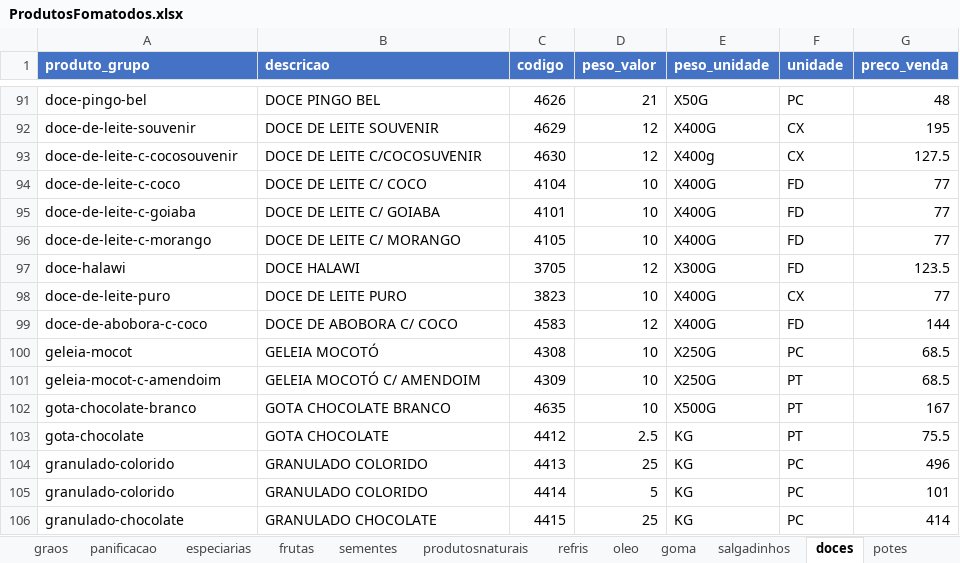
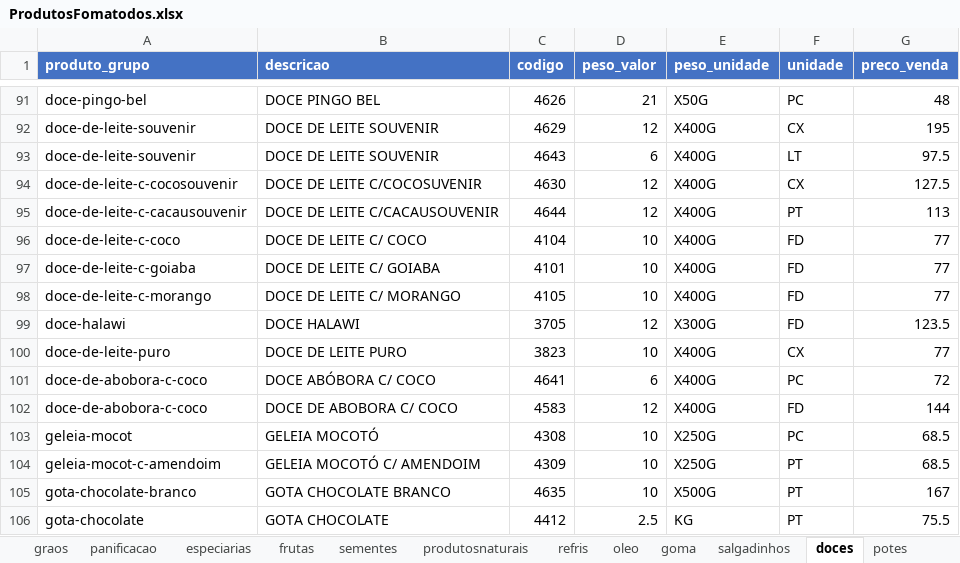
Before and after one commit to MuriloBastos6/Lista-de-Produtos-Bourached, an Excel workbook: data/ProdutosFomatodos.xlsx, sheet doces, drawn as a sheet; only a part is shown, gaps mark what is left out; the shorter side is filled out with more unchanged rows; values as stored, in another font and other column widths than the file's, no borders; addresses are those after the commit; the diff names each change by its address in the sheet, - before the commit and + after, or states it on an @@ line.

```diff
--- a/data/ProdutosFomatodos.xlsx (sheet doces)
+++ b/data/ProdutosFomatodos.xlsx (sheet doces)
+row 93: doce-de-leite-souvenir | DOCE DE LEITE SOUVENIR | 4643 | 6 | X400G | LT | 97.5
-E94 (peso_unidade): X400g
+E94 (peso_unidade): X400G
+row 95: doce-de-leite-c-cacausouvenir | DOCE DE LEITE C/CACAUSOUVENIR | 4644 | 12 | X400G | PT | 113
+row 101: doce-de-abobora-c-coco | DOCE ABÓBORA C/ COCO | 4641 | 6 | X400G | PC | 72
```
Also changed, not shown: sheet graos, 3 other files.
